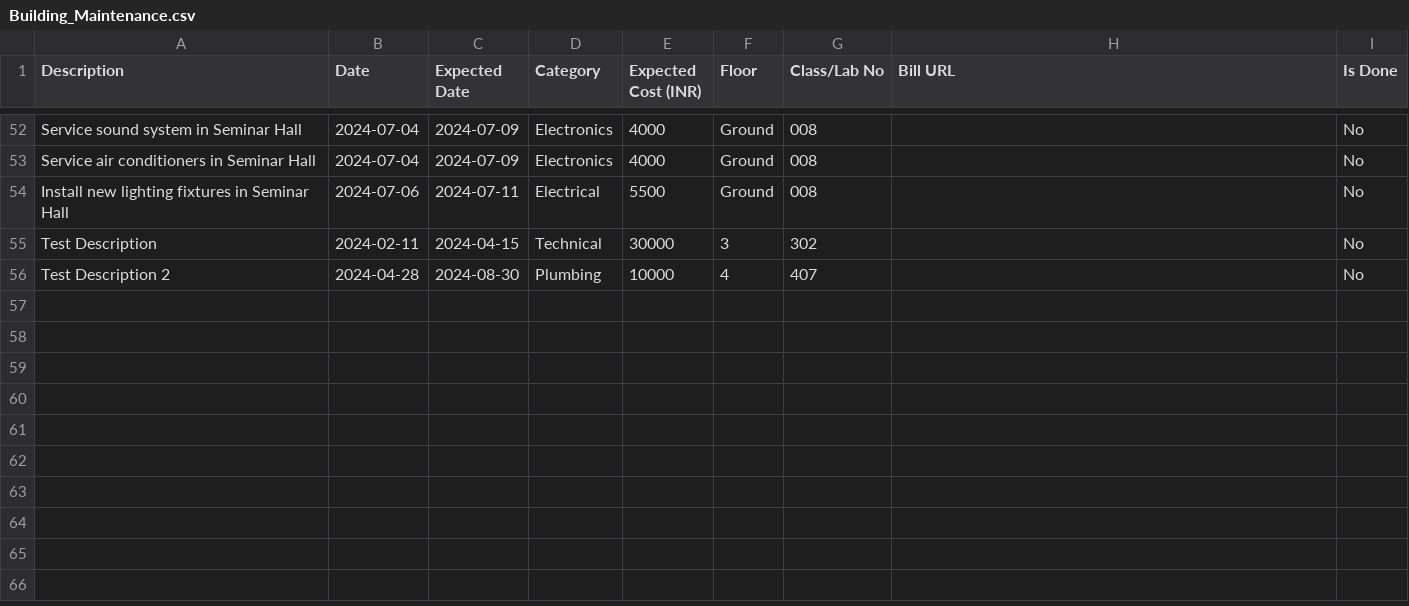
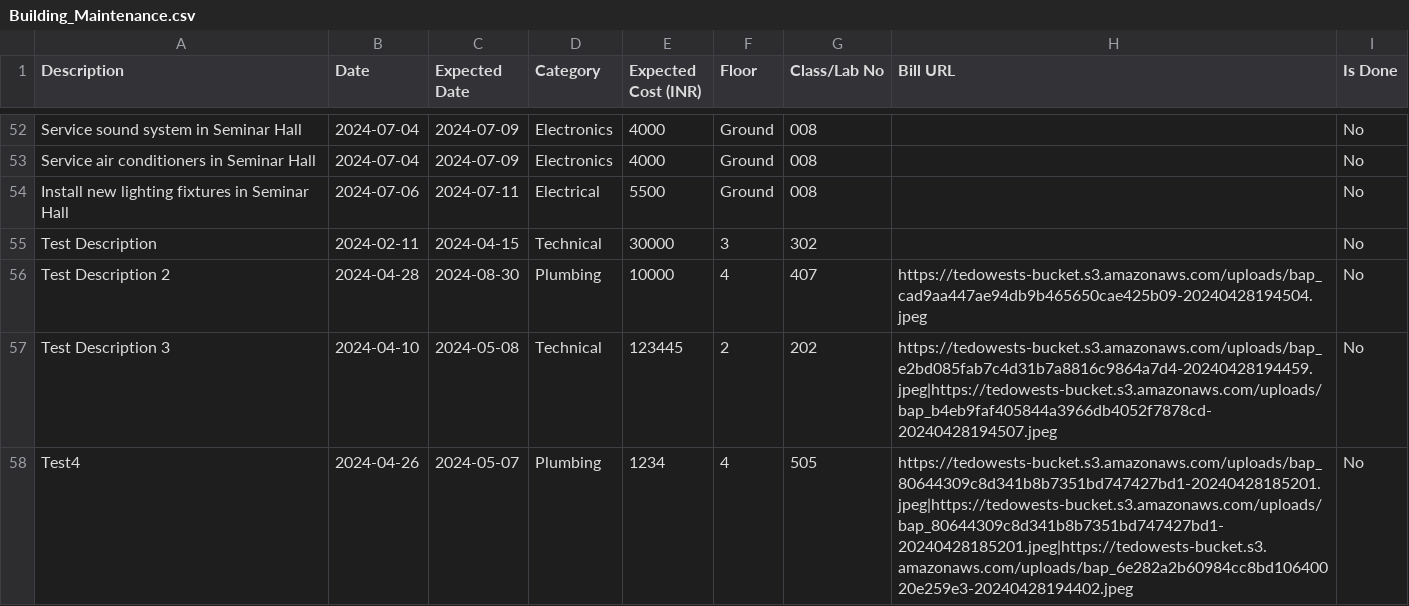
Before and after one commit to kumudkesar01/Building-Maintenance-, a CSV file: data/Building_Maintenance.csv, drawn as a sheet; only a part is shown, gaps mark what is left out.

```diff
--- a/data/Building_Maintenance.csv
+++ b/data/Building_Maintenance.csv
@@ -55,2 +55,4 @@ Install new lighting fixtures in Seminar Hall,2024-07-06,2024-07-11,Electrical,5
 Test Description,2024-02-11,2024-04-15,Technical,30000,3,302,,No
-Test Description 2,2024-04-28,2024-08-30,Plumbing,10000,4,407,,No
+Test Description 2,2024-04-28,2024-08-30,Plumbing,10000,4,407,https://tedowests-bucket.s3.amazonaws.com/uploads/bap_cad9aa447ae94db9b465650cae425b09-20240428194504.jpeg,No
+Test Description 3,2024-04-10,2024-05-08,Technical,123445,2,202,https://tedowests-bucket.s3.amazonaws.com/uploads/bap_e2bd085fab7c4d31b7a8816c9864a7d4-20240428194459.jpeg|https://tedowests-bucket.s3.amazonaws.com/uploads/bap_b4eb9faf405844a3966db4052f7878cd-20240428194507.jpeg,No
+Test4,2024-04-26,2024-05-07,Plumbing,1234,4,505,https://tedowests-bucket.s3.amazonaws.com/uploads/bap_80644309c8d341b8b7351bd747427bd1-20240428185201.jpeg|https://tedowests-bucket.s3.amazonaws.com/uploads/bap_80644309c8d341b8b7351bd747427bd1-20240428185201.jpeg|https://tedowests-bucket.s3.amazonaws.com/uploads/bap_6e282a2b60984cc8bd10640020e259e3-20240428194402.jpeg,No
```
Also changed, not shown: 2 other files.
